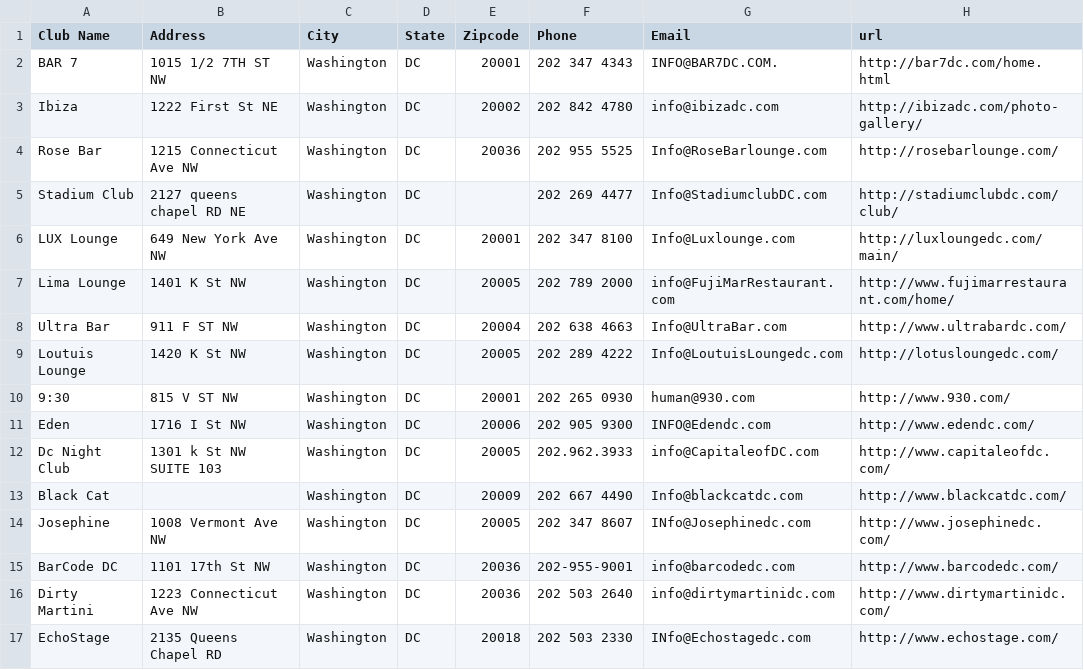
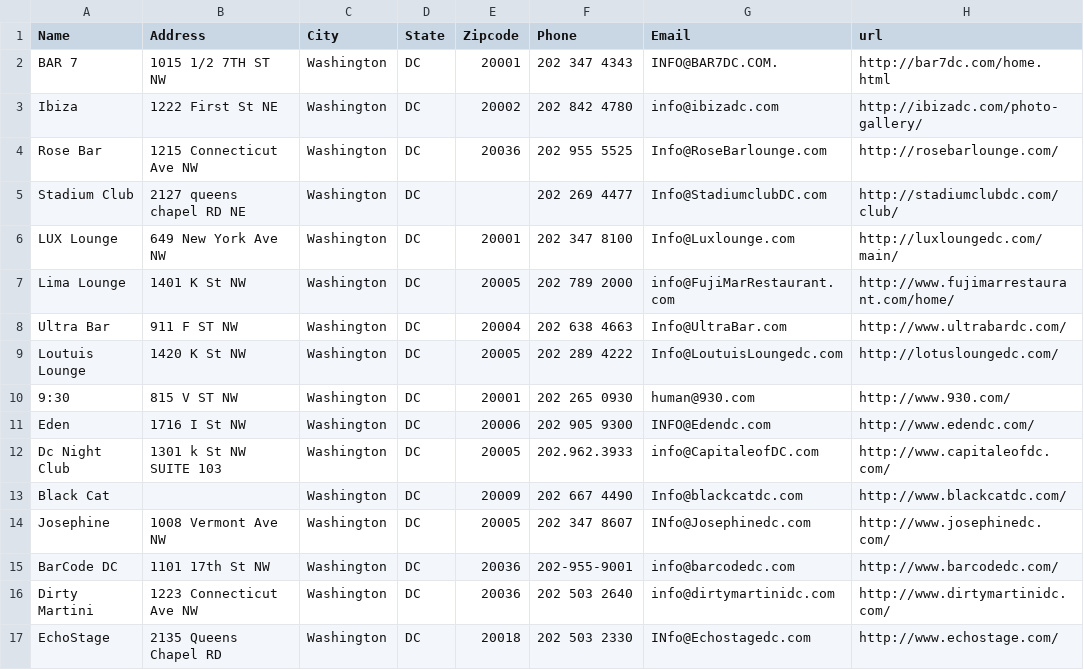
Before and after one commit to adedot/access-only-back-end, a CSV file: data/Nightclubs.csv, drawn as a sheet.

Commit message:
Updated Nightclubs.csv

```diff
--- a/data/Nightclubs.csv
+++ b/data/Nightclubs.csv
@@ -1,2 +1,2 @@
-Club Name,Address,City,State,Zipcode,Phone,Email,url
+Name,Address,City,State,Zipcode,Phone,Email,url
 BAR 7,1015 1/2 7TH ST NW ,Washington,DC,20001,202 347 4343,INFO@BAR7DC.COM.,http://bar7dc.com/home.html
```
